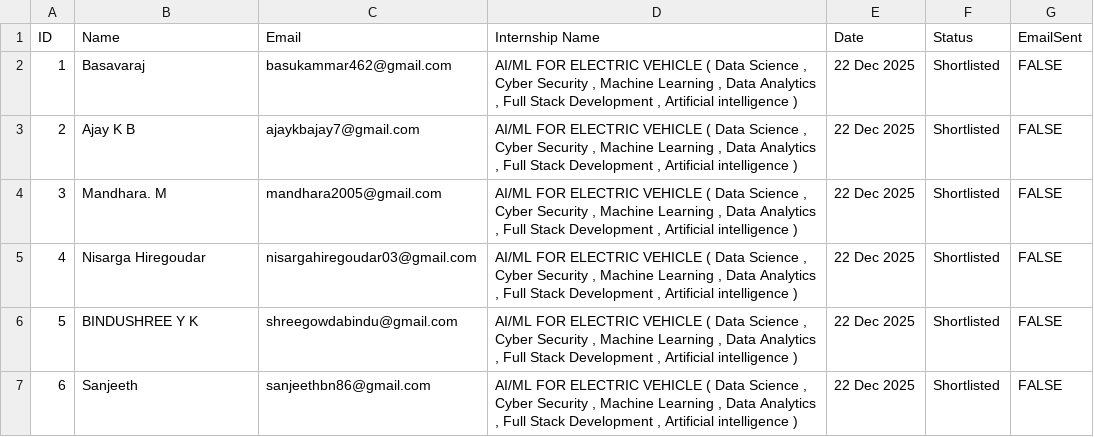
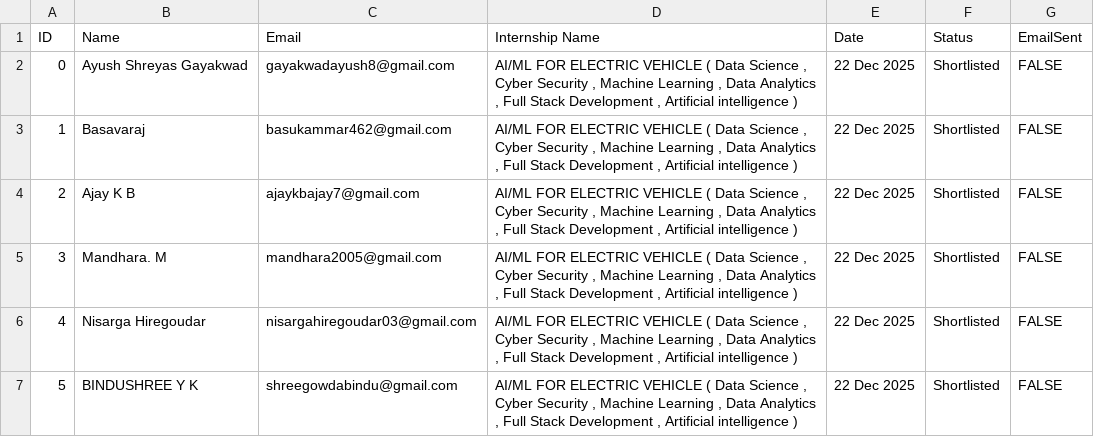
Before and after one commit to ayushgayakwad/visionastraa-website, a CSV file: VTU EV Internship Offer Letters/know_your_internship_6.csv, drawn as a sheet; only a part is shown; the shorter side is filled out with more unchanged rows; the diff names each change by its address in the sheet, - before the commit and + after, or states it on an @@ line.

```diff
--- a/VTU EV Internship Offer Letters/know_your_internship_6.csv
+++ b/VTU EV Internship Offer Letters/know_your_internship_6.csv
+row 2: 0 | Ayush Shreyas Gayakwad | gayakwadayush8@gmail.com | AI/ML FOR ELECTRIC VEHICLE ( Data Science , Cyber Security , Machine Learning , Data Analytics , Full Stack Development , Artificial intelligence ) | 22 Dec 2025 | Shortlisted | FALSE
```
Also changed, not shown: VTU EV Internship Offer Letters/know_your_internship_7.csv, 1 other file.
